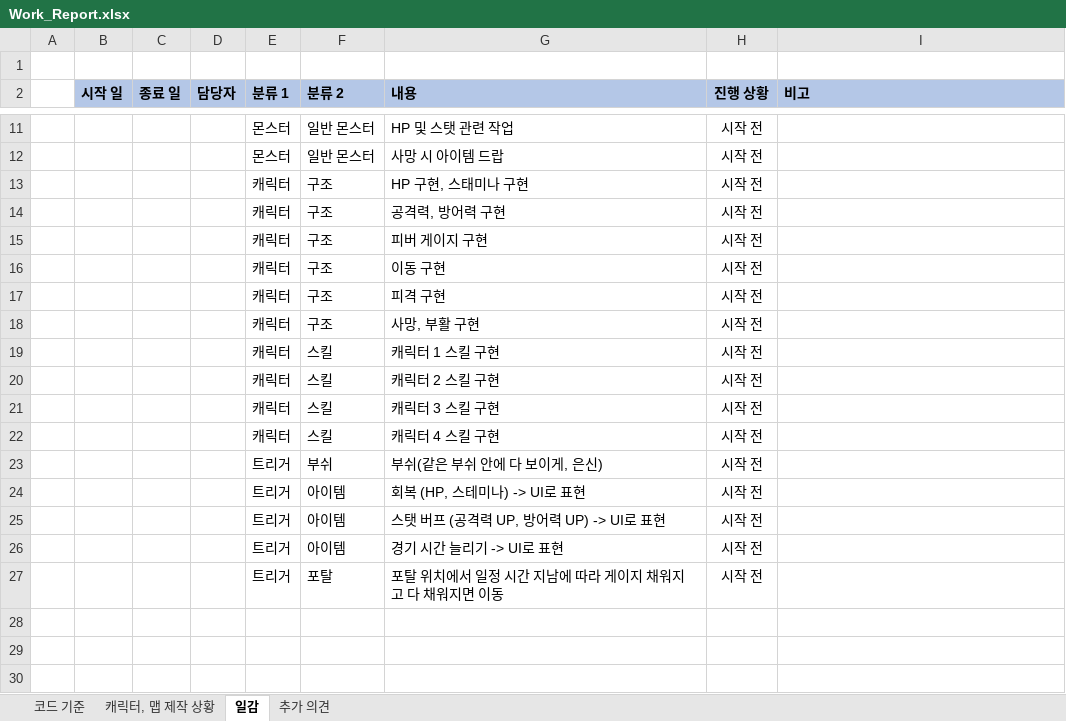
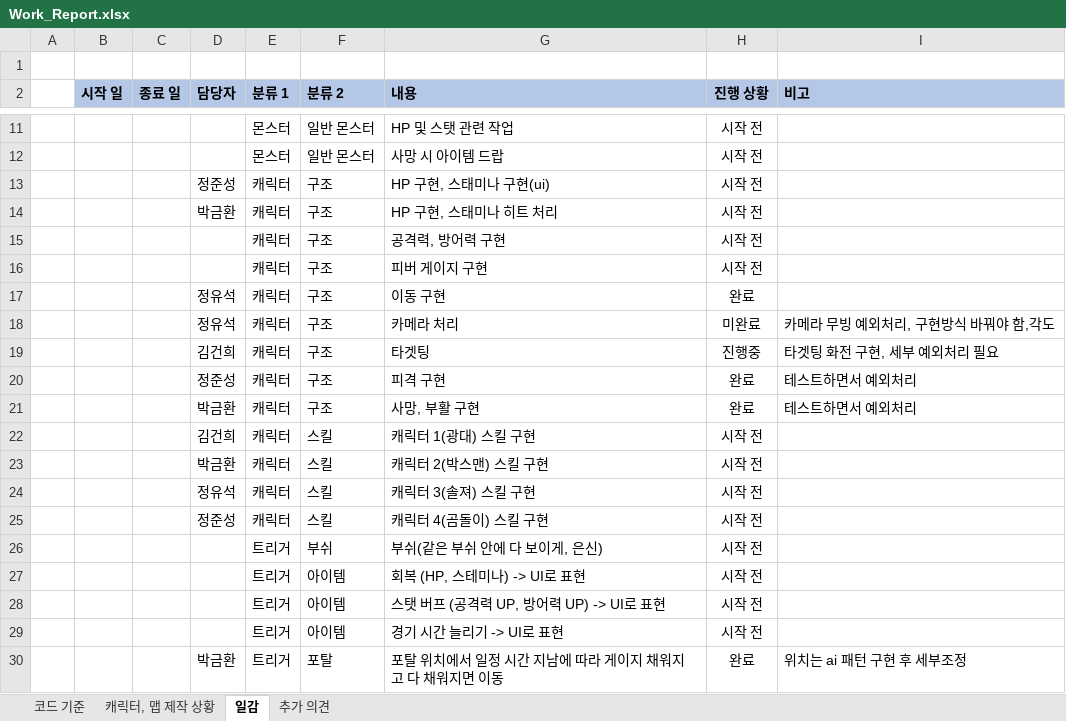
Before and after one commit to parkk0724/BrawlStars, an Excel workbook: Work_Report.xlsx, sheet 일감, drawn as a sheet; only a part is shown, gaps mark what is left out; values as stored, in another font and other column widths than the file's, no borders; removed rows and columns are numbered as before the commit, all else as after; the diff names each change by its address in the sheet, - before the commit and + after, or states it on an @@ line.

Commit message:
워크 리포트

```diff
--- a/Work_Report.xlsx (sheet 일감)
+++ b/Work_Report.xlsx (sheet 일감)
-D13 (담당자): (empty)
+D13 (담당자): 정준성
-G13 (내용): HP 구현, 스태미나 구현
+G13 (내용): HP 구현, 스태미나 구현(ui)
+row 14:  |  |  | 박금환 | 캐릭터 | 구조 | HP 구현, 스태미나 히트 처리 | 시작 전
-D17 (담당자): (empty)
+D17 (담당자): 정유석
-H17 (진행 상황): 시작 전
+H17 (진행 상황): 완료
-row 17:  |  |  |  | 캐릭터 | 구조 | 피격 구현 | 시작 전
-row 18:  |  |  |  | 캐릭터 | 구조 | 사망, 부활 구현 | 시작 전
+row 18:  |  |  | 정유석 | 캐릭터 | 구조 | 카메라 처리 | 미완료 | 카메라 무빙 예외처리, 구현방식 바꿔야 함,각도
+row 19:  |  |  | 김건희 | 캐릭터 | 구조 | 타겟팅 | 진행중 | 타겟팅 화전 구현, 세부 예외처리 필요
+row 20:  |  |  | 정준성 | 캐릭터 | 구조 | 피격 구현 | 완료 | 테스트하면서 예외처리
+row 21:  |  |  | 박금환 | 캐릭터 | 구조 | 사망, 부활 구현 | 완료 | 테스트하면서 예외처리
-D22 (담당자): (empty)
+D22 (담당자): 김건희
-G22 (내용): 캐릭터 1 스킬 구현
+G22 (내용): 캐릭터 1(광대) 스킬 구현
-D23 (담당자): (empty)
+D23 (담당자): 박금환
-G23 (내용): 캐릭터 2 스킬 구현
+G23 (내용): 캐릭터 2(박스맨) 스킬 구현
-D24 (담당자): (empty)
+D24 (담당자): 정유석
-G24 (내용): 캐릭터 3 스킬 구현
+G24 (내용): 캐릭터 3(솔져) 스킬 구현
-D25 (담당자): (empty)
+D25 (담당자): 정준성
-G25 (내용): 캐릭터 4 스킬 구현
+G25 (내용): 캐릭터 4(곰돌이) 스킬 구현
-D30 (담당자): (empty)
+D30 (담당자): 박금환
-H30 (진행 상황): 시작 전
+H30 (진행 상황): 완료
-I30 (비고): (empty)
+I30 (비고): 위치는 ai 패턴 구현 후 세부조정
```
